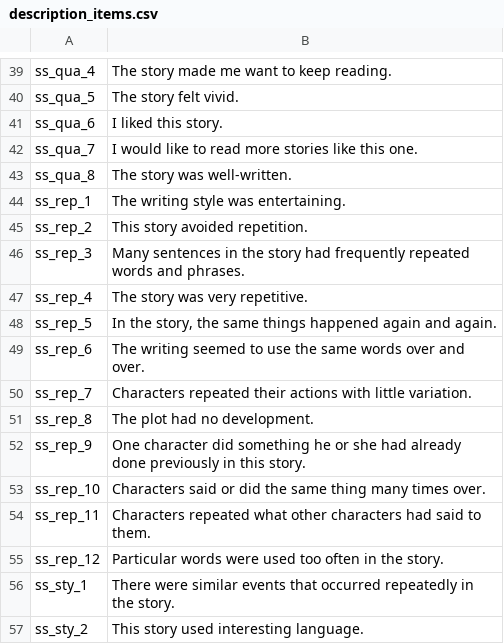
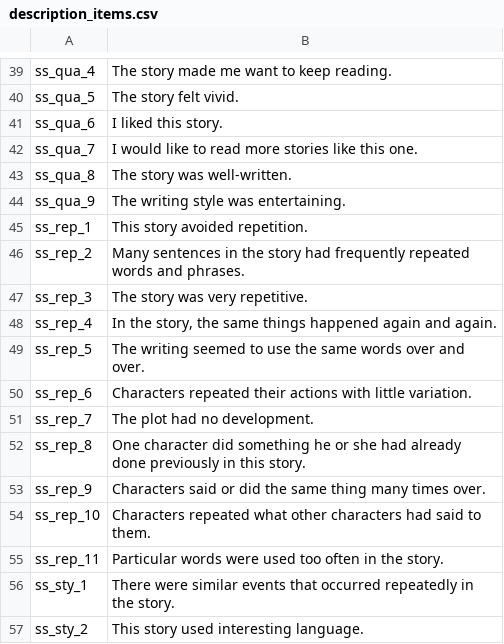
Before and after one commit to MWiechmann/ai_story_scale, a CSV file: study1_scale_construction/data/description_items.csv, drawn as a sheet; only a part is shown, gaps mark what is left out.

Commit message:
update documentation (items dropped to multicol)

```diff
--- a/study1_scale_construction/data/description_items.csv
+++ b/study1_scale_construction/data/description_items.csv
@@ -43,14 +43,14 @@ ss_qua_7,I would like to read more stories like this one.
 ss_qua_8,The story was well-written.
-ss_rep_1,The writing style was entertaining.
-ss_rep_2,This story avoided repetition.
-ss_rep_3,Many sentences in the story had frequently repeated words and phrases.
-ss_rep_4,The story was very repetitive.
-ss_rep_5,"In the story, the same things happened again and again."
-ss_rep_6,The writing seemed to use the same words over and over.
-ss_rep_7,Characters repeated their actions with little variation.
-ss_rep_8,The plot had no development.
-ss_rep_9,One character did something he or she had already done previously in this story.
-ss_rep_10,Characters said or did the same thing many times over.
-ss_rep_11,Characters repeated what other characters had said to them.
-ss_rep_12,Particular words were used too often in the story.
+ss_qua_9,The writing style was entertaining.
+ss_rep_1,This story avoided repetition.
+ss_rep_2,Many sentences in the story had frequently repeated words and phrases.
+ss_rep_3,The story was very repetitive.
+ss_rep_4,"In the story, the same things happened again and again."
+ss_rep_5,The writing seemed to use the same words over and over.
+ss_rep_6,Characters repeated their actions with little variation.
+ss_rep_7,The plot had no development.
+ss_rep_8,One character did something he or she had already done previously in this story.
+ss_rep_9,Characters said or did the same thing many times over.
+ss_rep_10,Characters repeated what other characters had said to them.
+ss_rep_11,Particular words were used too often in the story.
 ss_sty_1,There were similar events that occurred repeatedly in the story.
```
Also changed, not shown: 3 other files.
